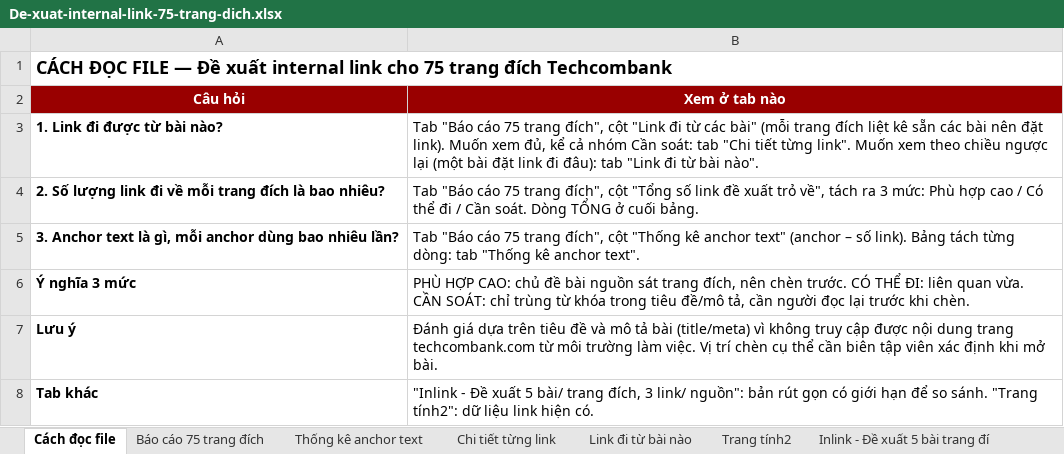
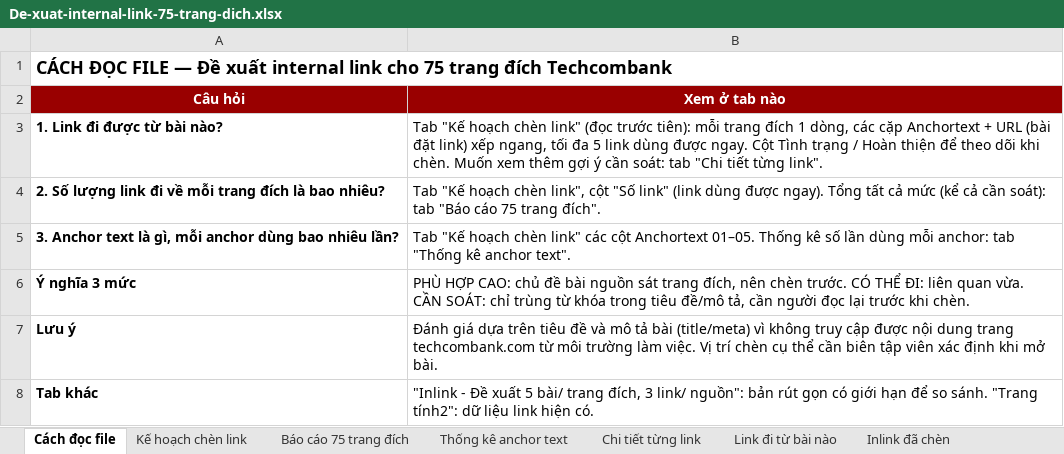
Before and after one commit to vuthithuytrang-lab/trang, an Excel workbook: Kết quả công việc Agent Boss/Viec that - Internal link TCB/De-xuat-internal-link-75-trang-dich.xlsx, sheet Cách đọc file, drawn as a sheet; values as stored, in another font and other column widths than the file's, no borders; charts and pictures not drawn; the diff names each change by its address in the sheet, - before the commit and + after, or states it on an @@ line.

```diff
--- a/Kết quả công việc Agent Boss/Viec that - Internal link TCB/De-xuat-internal-link-75-trang-dich.xlsx (sheet Cách đọc file)
+++ b/Kết quả công việc Agent Boss/Viec that - Internal link TCB/De-xuat-internal-link-75-trang-dich.xlsx (sheet Cách đọc file)
-sheet tab: Trang tính2
+sheet tab: Kế hoạch chèn link
+sheet tab: Inlink đã chèn
-B3 (Xem ở tab nào): Tab "Báo cáo 75 trang đích", cột "Link đi từ các bài" (mỗi trang đích liệt kê sẵn các bài nên đặt link). Muốn xem đủ, kể cả nhóm Cần soát: tab "Chi tiết từng link". Muốn xem theo chiều ngược lại (một bài đặt link đi đâu): tab "Link đi từ bài nào".
+B3 (Xem ở tab nào): Tab "Kế hoạch chèn link" (đọc trước tiên): mỗi trang đích 1 dòng, các cặp Anchortext + URL (bài đặt link) xếp ngang, tối đa 5 link dùng được ngay. Cột Tình trạng / Hoàn thiện để theo dõi khi chèn. Muốn xem thêm gợi ý cần soát: tab "Chi tiết từng link".
-B4 (Xem ở tab nào): Tab "Báo cáo 75 trang đích", cột "Tổng số link đề xuất trỏ về", tách ra 3 mức: Phù hợp cao / Có thể đi / Cần soát. Dòng TỔNG ở cuối bảng.
+B4 (Xem ở tab nào): Tab "Kế hoạch chèn link", cột "Số link" (link dùng được ngay). Tổng tất cả mức (kể cả cần soát): tab "Báo cáo 75 trang đích".
-B5 (Xem ở tab nào): Tab "Báo cáo 75 trang đích", cột "Thống kê anchor text" (anchor – số link). Bảng tách từng dòng: tab "Thống…
+B5 (Xem ở tab nào): Tab "Kế hoạch chèn link" các cột Anchortext 01–05. Thống kê số lần dùng mỗi anchor: tab "Thống…
```
Also changed, not shown: sheet Thống kê anchor text, sheet Chi tiết từng link, charts or pictures.
